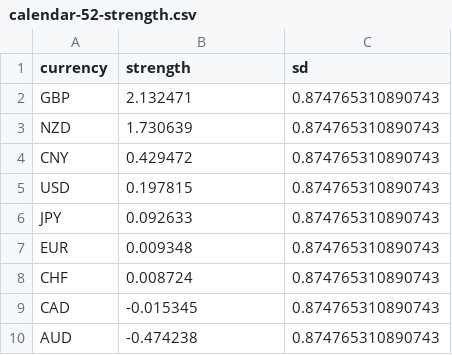
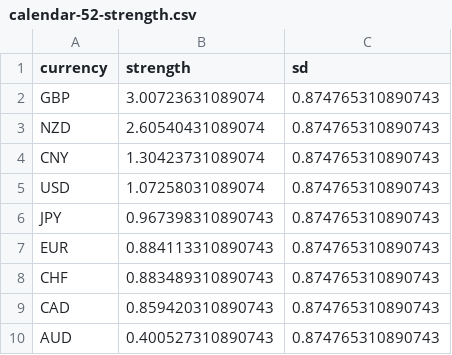
Before and after one commit to webpolis/fxpal, a CSV file: app/data/calendar-52-strength.csv, drawn as a sheet.

Commit message:
optimize strength method

```diff
--- a/app/data/calendar-52-strength.csv
+++ b/app/data/calendar-52-strength.csv
@@ -1,10 +1,10 @@
 currency,strength,sd
-GBP,2.132471,0.874765310890743
-NZD,1.730639,0.874765310890743
-CNY,0.429472,0.874765310890743
-USD,0.197815,0.874765310890743
-JPY,0.092633,0.874765310890743
-EUR,0.009348,0.874765310890743
-CHF,0.008724,0.874765310890743
-CAD,-0.015345,0.874765310890743
-AUD,-0.474238,0.874765310890743
+GBP,3.00723631089074,0.874765310890743
+NZD,2.60540431089074,0.874765310890743
+CNY,1.30423731089074,0.874765310890743
+USD,1.07258031089074,0.874765310890743
+JPY,0.967398310890743,0.874765310890743
+EUR,0.884113310890743,0.874765310890743
+CHF,0.883489310890743,0.874765310890743
+CAD,0.859420310890743,0.874765310890743
+AUD,0.400527310890743,0.874765310890743
```
Also changed, not shown: 4 other files.
